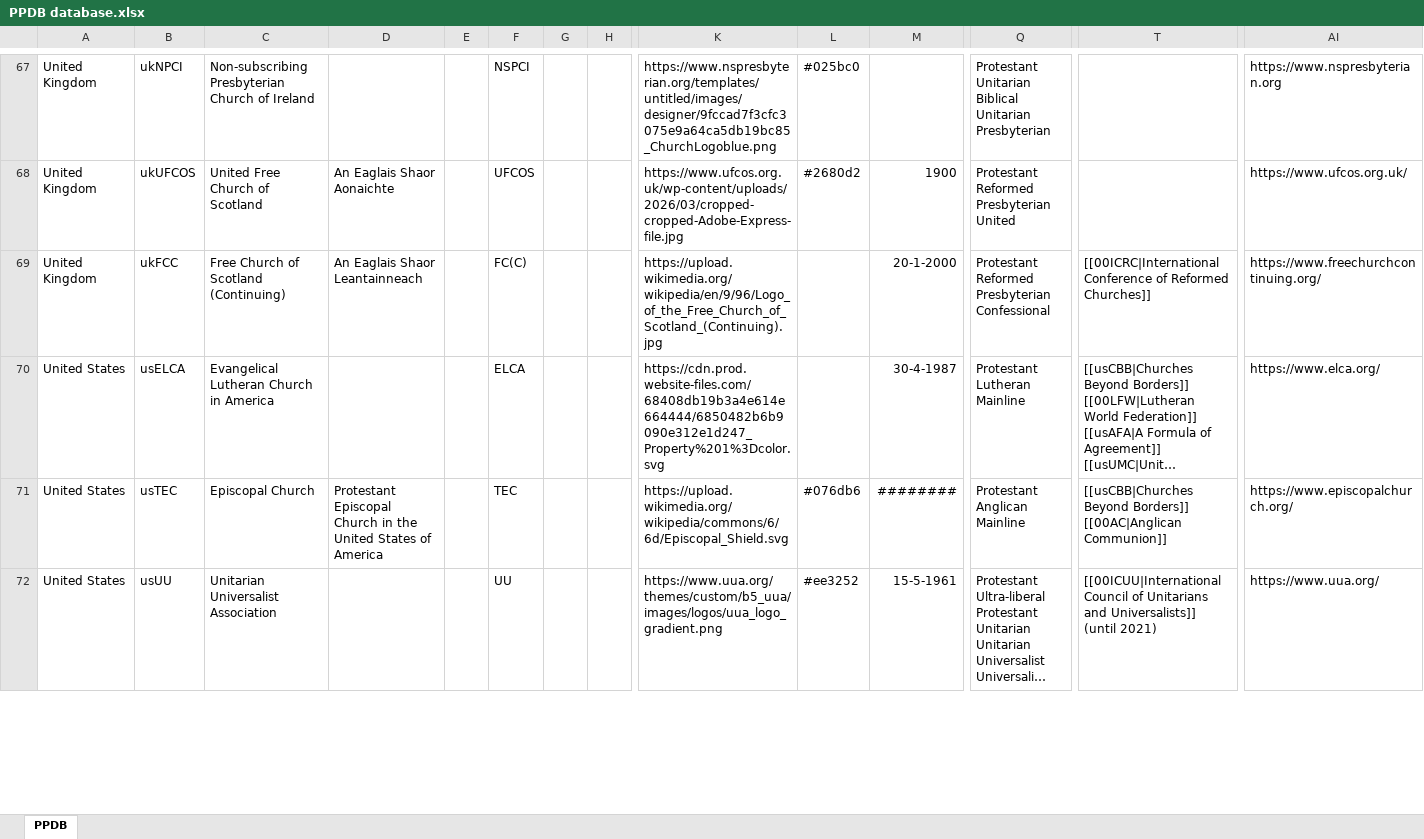
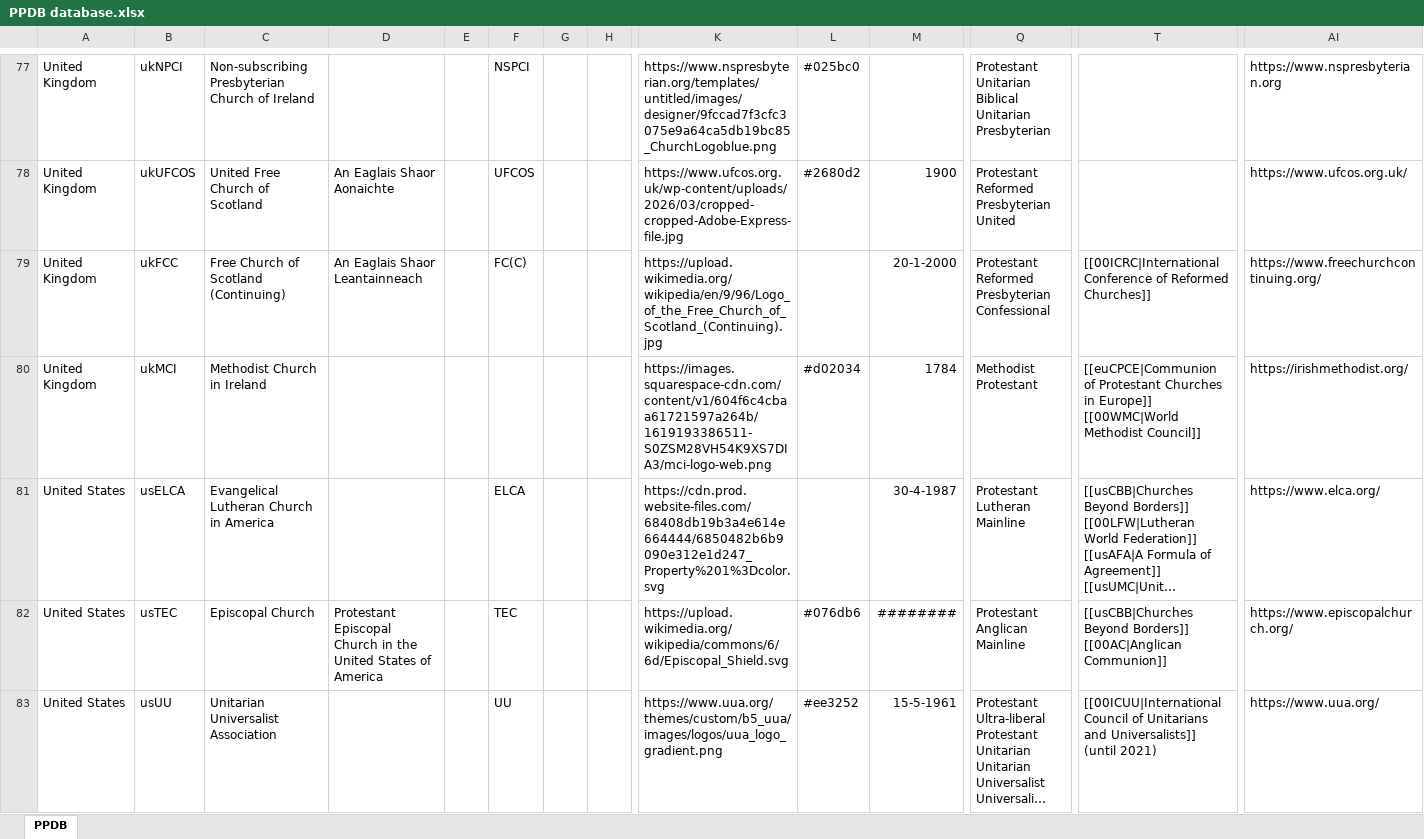
Before and after one commit to hok-brag/hok-brag.github.io, an Excel workbook: data/PPDB database.xlsx, sheet PPDB, drawn as a sheet; only a part is shown, gaps mark what is left out; long unchanged cells end in …; values as stored, in another font and other column widths than the file's, no borders; rows hold the shown columns only; ↵ is a line break in a cell; the diff covers the shown part only; the diff names each change by its address in the sheet, - before the commit and + after, or states it on an @@ line.

```diff
--- a/data/PPDB database.xlsx (sheet PPDB)
+++ b/data/PPDB database.xlsx (sheet PPDB)
+row 80: United Kingdom | ukMCI | Methodist Church in Ireland |  |  |  |  |  | https://images.squarespace-cdn.com/content/v1/604f6c4cbaa61721597a264b/1619193386511-S0ZSM28VH54K9XS7DIA3/mci-logo-web.png | #d02034 | 1784 | Methodist ↵ Protestant | [[euCPCE|Communion of Protestant Churches in Europe]] ↵ [[00WMC|World Methodist Council]] | https://irishmethodist.org/
```
Also changed, not shown: 12 added rows and 1 edited cell elsewhere in this sheet.
